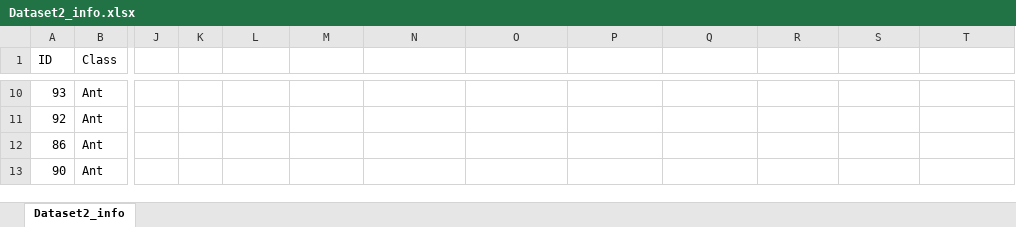
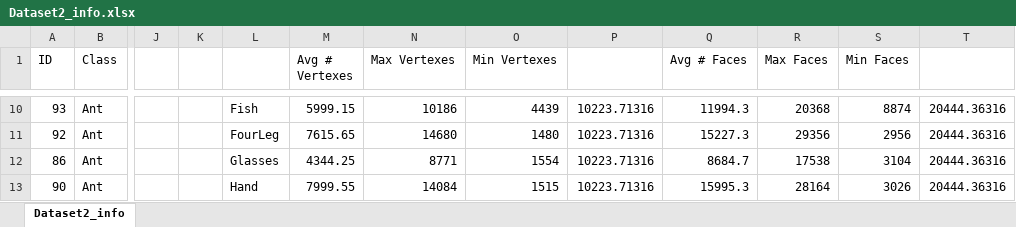
Before and after one commit to mnolp/INFOMR, an Excel workbook: Dataset2_info.xlsx, sheet Dataset2_info, drawn as a sheet; only a part is shown, gaps mark what is left out; values as stored, in another font and other column widths than the file's, no borders; charts and pictures not drawn; the diff covers the shown part only; the diff names each change by its address in the sheet, - before the commit and + after, or states it on an @@ line.

```diff
--- a/Dataset2_info.xlsx (sheet Dataset2_info)
+++ b/Dataset2_info.xlsx (sheet Dataset2_info)
-M1: (empty)
+M1: Avg # Vertexes
-N1: (empty)
+N1: Max Vertexes
-O1: (empty)
+O1: Min Vertexes
-Q1: (empty)
+Q1: Avg # Faces
-R1: (empty)
+R1: Max Faces
-S1: (empty)
+S1: Min Faces
-L10: (empty)
+L10: Fish
-M10 (Avg # Vertexes): (empty)
+M10 (Avg # Vertexes): 5999.15
-N10 (Max Vertexes): (empty)
+N10 (Max Vertexes): 10186
-O10 (Min Vertexes): (empty)
+O10 (Min Vertexes): 4439
-P10:P13: (empty)
+P10:P13: 10223.71316
-Q10 (Avg # Faces): (empty)
+Q10 (Avg # Faces): 11994.3
-R10 (Max Faces): (empty)
+R10 (Max Faces): 20368
-S10 (Min Faces): (empty)
+S10 (Min Faces): 8874
-T10:T13: (empty)
+T10:T13: 20444.36316
-L11: (empty)
+L11: FourLeg
-M11 (Avg # Vertexes): (empty)
+M11 (Avg # Vertexes): 7615.65
-N11 (Max Vertexes): (empty)
+N11 (Max Vertexes): 14680
-O11 (Min Vertexes): (empty)
+O11 (Min Vertexes): 1480
-Q11 (Avg # Faces): (empty)
+Q11 (Avg # Faces): 15227.3
-R11 (Max Faces): (empty)
+R11 (Max Faces): 29356
-S11 (Min Faces): (empty)
+S11 (Min Faces): 2956
-L12: (empty)
+L12: Glasses
-M12 (Avg # Vertexes): (empty)
+M12 (Avg # Vertexes): 4344.25
-N12 (Max Vertexes): (empty)
+N12 (Max Vertexes): 8771
-O12 (Min Vertexes): (empty)
+O12 (Min Vertexes): 1554
-Q12 (Avg # Faces): (empty)
+Q12 (Avg # Faces): 8684.7
-R12 (Max Faces): (empty)
+R12 (Max Faces): 17538
-S12 (Min Faces): (empty)
+S12 (Min Faces): 3104
-L13: (empty)
+L13: Hand
-M13 (Avg # Vertexes): (empty)
+M13 (Avg # Vertexes): 7999.55
-N13 (Max Vertexes): (empty)
+N13 (Max Vertexes): 14084
-O13 (Min Vertexes): (empty)
+O13 (Min Vertexes): 1515
-Q13 (Avg # Faces): (empty)
+Q13 (Avg # Faces): 15995.3
-R13 (Max Faces): (empty)
+R13 (Max Faces): 28164
-S13 (Min Faces): (empty)
+S13 (Min Faces): 3026
```
Also changed, not shown: 137 edited cells elsewhere in this sheet, charts or pictures.
